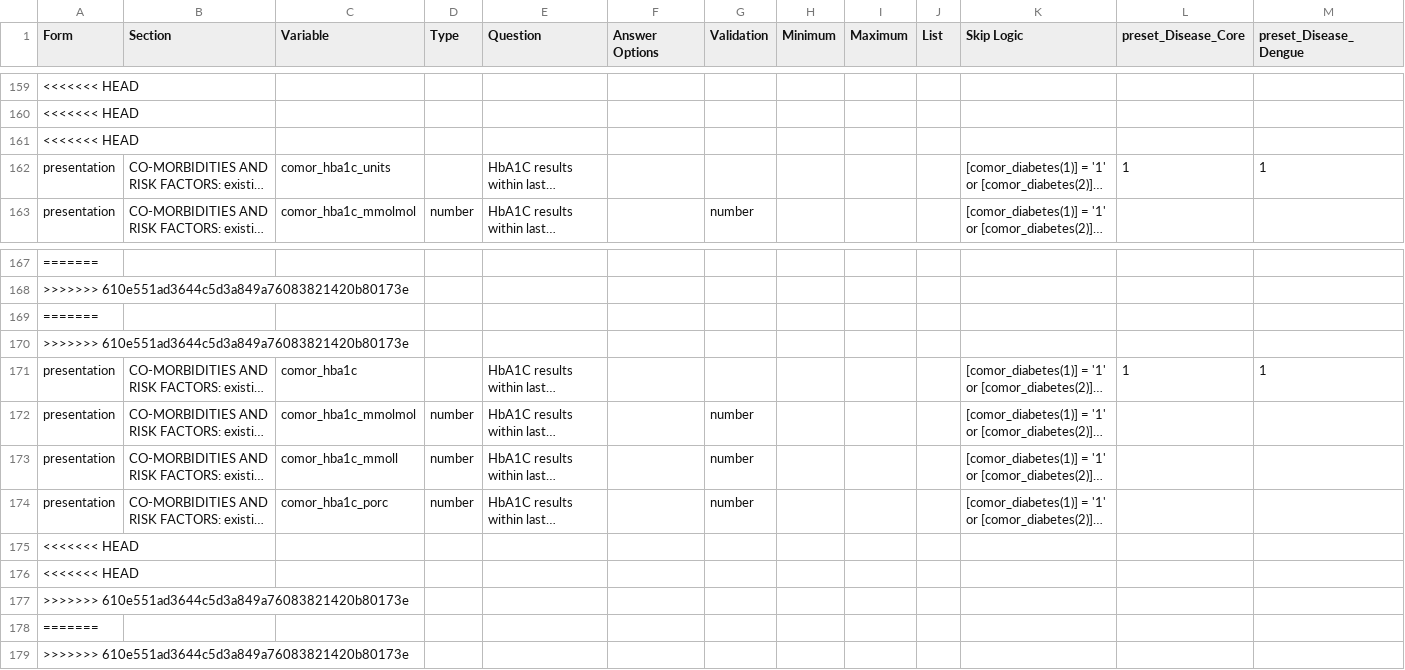
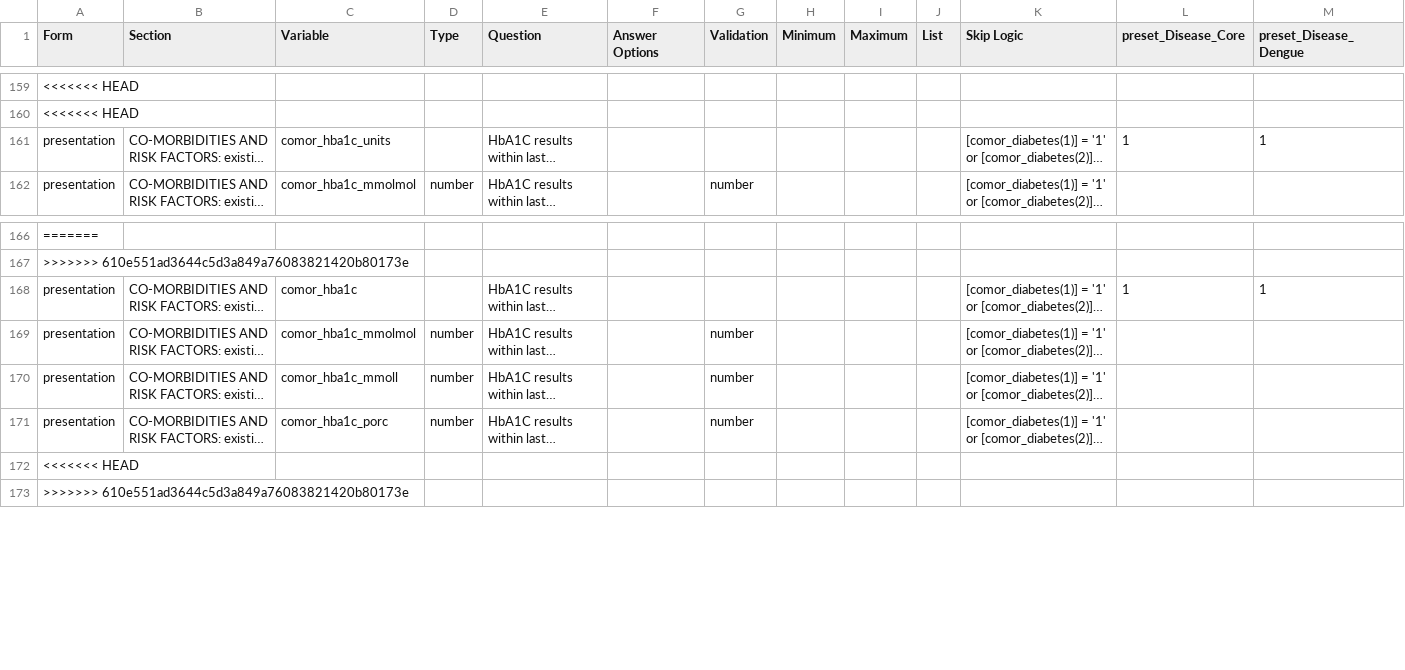
Before and after one commit to EstebanGarciaG/ISARIC_CORE_CRF_test, a CSV file: ICC 1/ICC 1.0.0/ICC_Instrument.csv, drawn as a sheet; only a part is shown, gaps mark what is left out; long unchanged cells end in …; rows hold the shown columns only; the diff names each change by its address in the sheet, - before the commit and + after, or states it on an @@ line.

Commit message:
Revert "Update ICC_Instrument.csv"
This reverts commit 8a30f8d6d41492a3145b2517fc7f26f3799de507, reversing
changes made to a3b10aea51c8c0e5d2a6c55b2adccbd877926659.

```diff
--- a/ICC 1/ICC 1.0.0/ICC_Instrument.csv
+++ b/ICC 1/ICC 1.0.0/ICC_Instrument.csv
-row 161: <<<<<<< HEAD
-row 169: =======
-row 170: >>>>>>> 610e551ad3644c5d3a849a76083821420b80173e
-row 176: <<<<<<< HEAD
-row 177: >>>>>>> 610e551ad3644c5d3a849a76083821420b80173e
-row 178: =======
```
